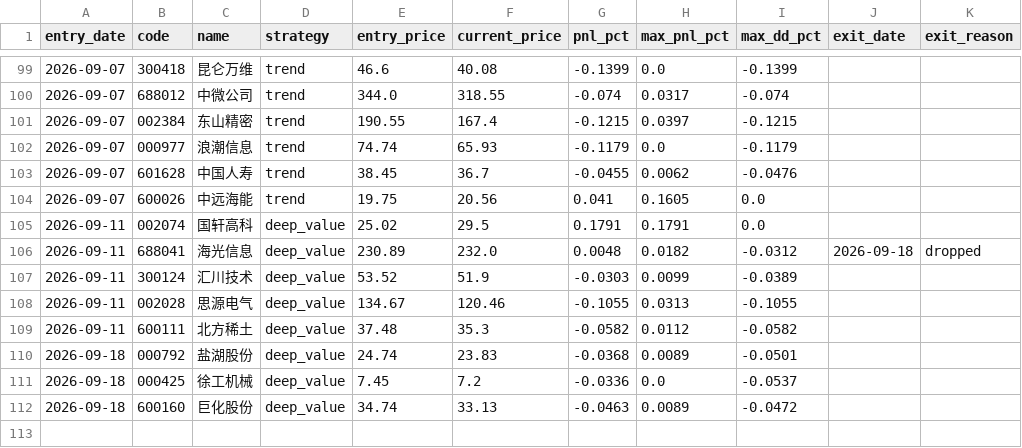
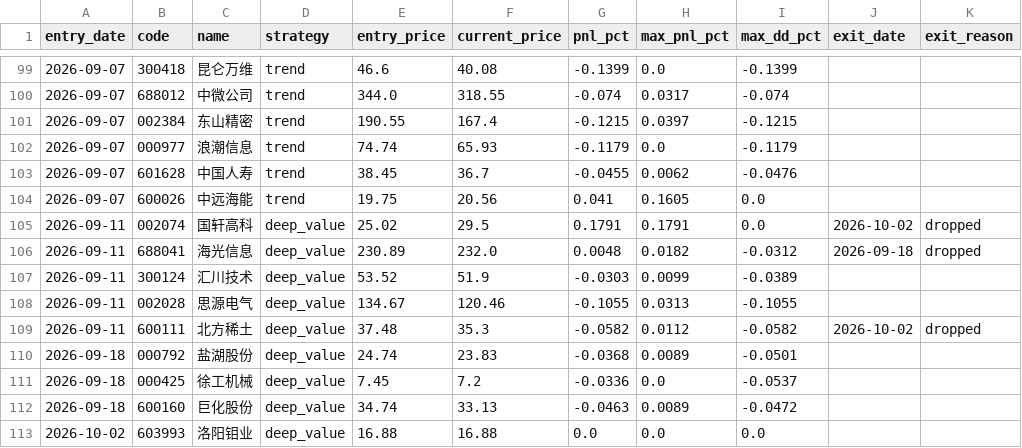
Before and after one commit to huangjialing0010/da-a-trading, a CSV file: output/candidate_tracker.csv, drawn as a sheet; only a part is shown, gaps mark what is left out.

```diff
--- a/output/candidate_tracker.csv
+++ b/output/candidate_tracker.csv
@@ -104,3 +104,3 @@ entry_date,code,name,strategy,entry_price,current_price,pnl_pct,max_pnl_pct,max_
 2026-09-07,600026,中远海能,trend,19.75,20.56,0.041,0.1605,0.0,,
-2026-09-11,002074,国轩高科,deep_value,25.02,29.5,0.1791,0.1791,0.0,,
+2026-09-11,002074,国轩高科,deep_value,25.02,29.5,0.1791,0.1791,0.0,2026-10-02,dropped
 2026-09-11,688041,海光信息,deep_value,230.89,232.0,0.0048,0.0182,-0.0312,2026-09-18,dropped
@@ -108,3 +108,3 @@ entry_date,code,name,strategy,entry_price,current_price,pnl_pct,max_pnl_pct,max_
 2026-09-11,002028,思源电气,deep_value,134.67,120.46,-0.1055,0.0313,-0.1055,,
-2026-09-11,600111,北方稀土,deep_value,37.48,35.3,-0.0582,0.0112,-0.0582,,
+2026-09-11,600111,北方稀土,deep_value,37.48,35.3,-0.0582,0.0112,-0.0582,2026-10-02,dropped
 2026-09-18,000792,盐湖股份,deep_value,24.74,23.83,-0.0368,0.0089,-0.0501,,
@@ -112 +112,2 @@ entry_date,code,name,strategy,entry_price,current_price,pnl_pct,max_pnl_pct,max_
 2026-09-18,600160,巨化股份,deep_value,34.74,33.13,-0.0463,0.0089,-0.0472,,
+2026-10-02,603993,洛阳钼业,deep_value,16.88,16.88,0.0,0.0,0.0,,
```
Also changed, not shown: output/candidates.csv, 4 other files.
